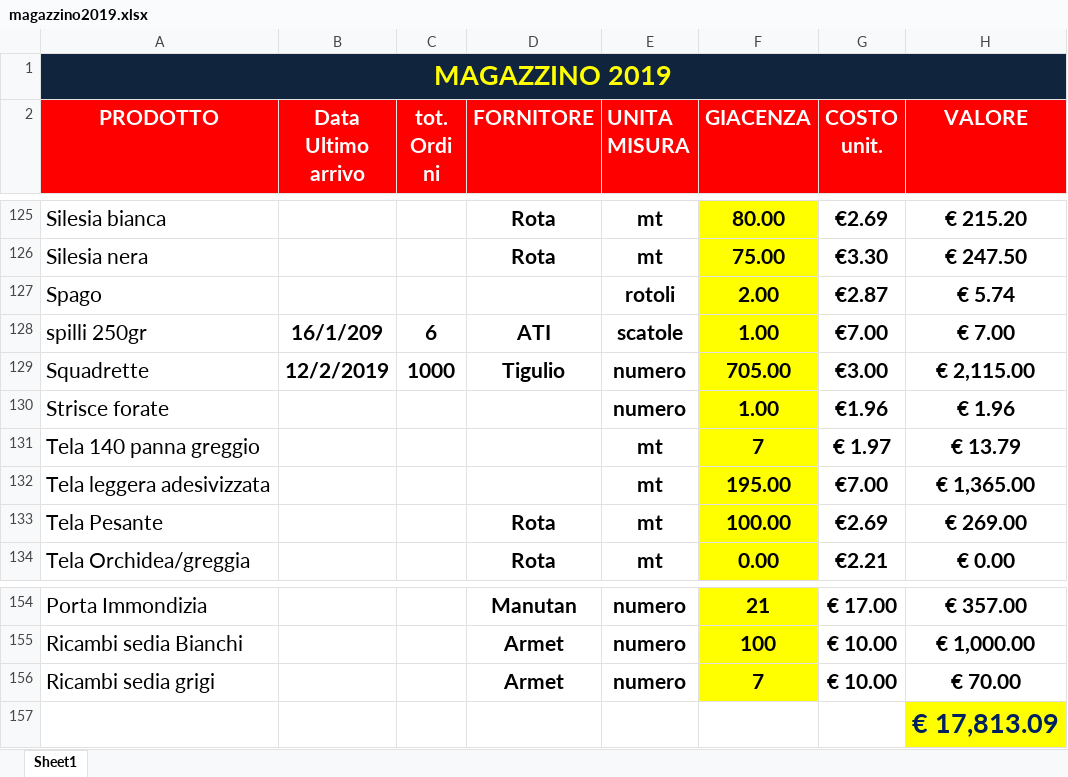
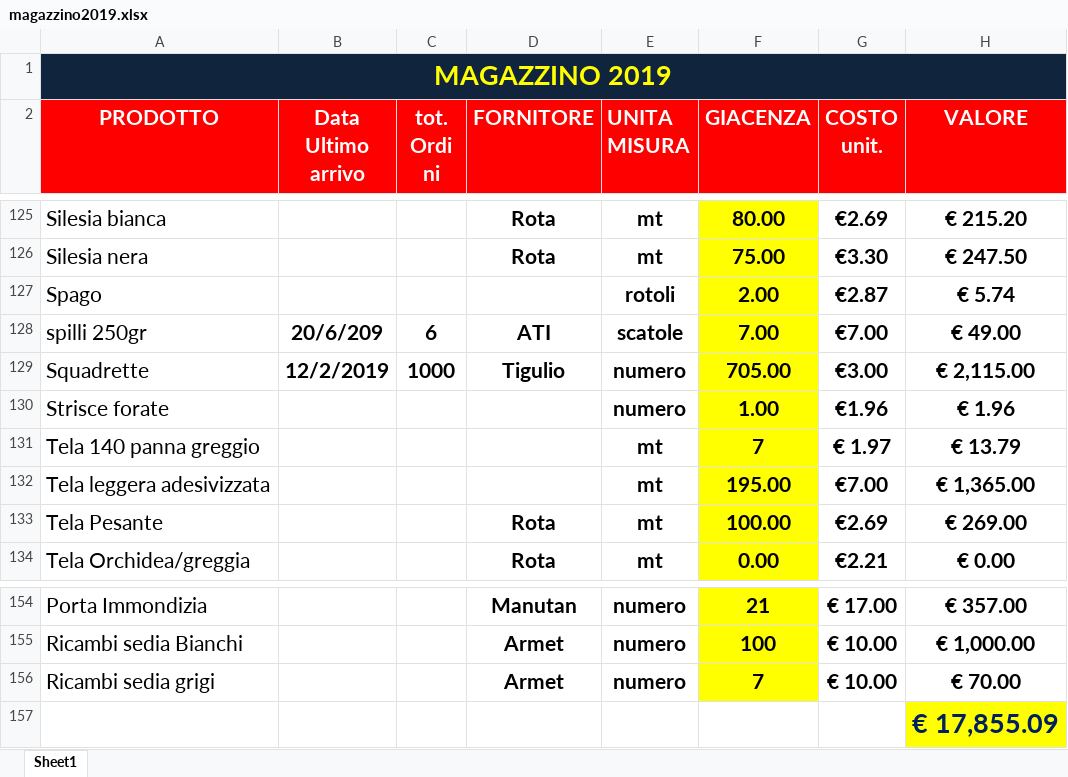
Before and after one commit to magazzino/deposito, an Excel workbook: magazzino2019.xlsx, sheet Sheet1, drawn as a sheet; only a part is shown, gaps mark what is left out; values as stored, in another font and other column widths than the file's, no borders; conditional formats not drawn; the diff names each change by its address in the sheet, - before the commit and + after, or states it on an @@ line.

```diff
--- a/magazzino2019.xlsx (sheet Sheet1)
+++ b/magazzino2019.xlsx (sheet Sheet1)
-B128 (Data Ultimo arrivo): 16/1/209
+B128 (Data Ultimo arrivo): 20/6/209
-F128 (GIACENZA): 1.00
+F128 (GIACENZA): 7.00
-H128 (VALORE): € 7.00
+H128 (VALORE): € 49.00
-H157 (VALORE): € 17,813.09
+H157 (VALORE): € 17,855.09
```
Also changed, not shown: 1 other file.
